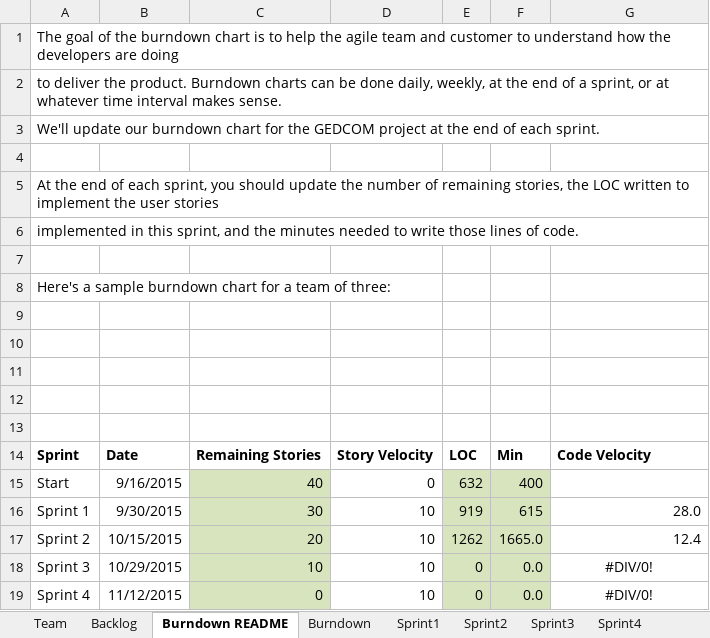
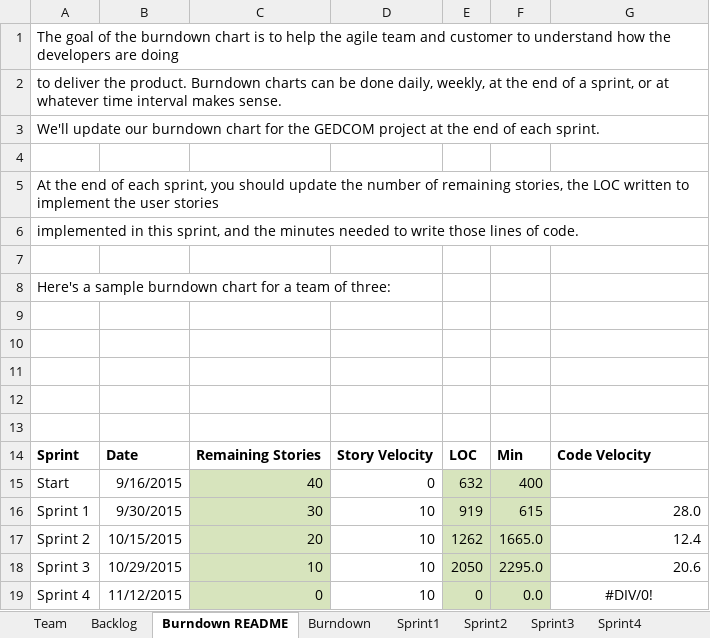
Before and after one commit to Taochai/CS-SSW-555-Group-Project, an Excel workbook: TeamReport.xlsx, sheet Burndown README, drawn as a sheet; values as stored, in another font and other column widths than the file's, no borders; charts and pictures not drawn; the diff names each change by its address in the sheet, - before the commit and + after, or states it on an @@ line.

```diff
--- a/TeamReport.xlsx (sheet Burndown README)
+++ b/TeamReport.xlsx (sheet Burndown README)
-E18: 0
+E18: 2050
-F18: 0.0
+F18: 2295.0
-G18: #DIV/0!
+G18: 20.6
-G18 alignment: center
+G18 alignment: right
```
Also changed, not shown: sheet Sprint3, sheet Sprint4, sheet Burndown, charts or pictures, 1 other file.
